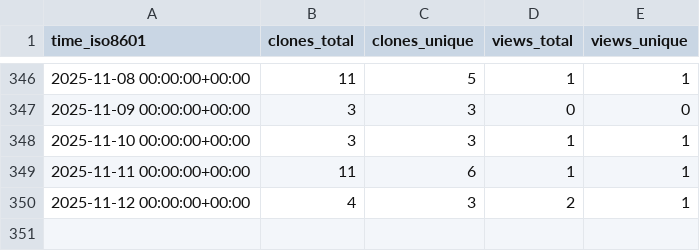
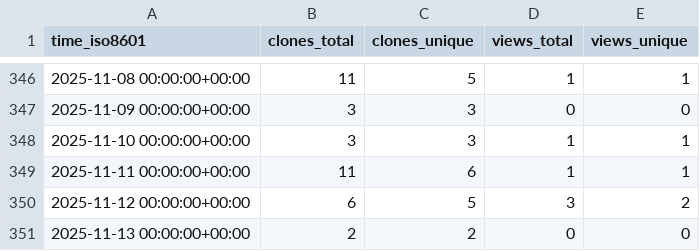
Before and after one commit to cubicleguy/ess_imu_driver2, a CSV file: cubicleguy/ess_imu_driver2/ghrs-data/views_clones_aggregate.csv, drawn as a sheet; only a part is shown, gaps mark what is left out.

```diff
--- a/cubicleguy/ess_imu_driver2/ghrs-data/views_clones_aggregate.csv
+++ b/cubicleguy/ess_imu_driver2/ghrs-data/views_clones_aggregate.csv
@@ -349,2 +349,3 @@ time_iso8601,clones_total,clones_unique,views_total,views_unique
 2025-11-11 00:00:00+00:00,11,6,1,1
-2025-11-12 00:00:00+00:00,4,3,2,1
+2025-11-12 00:00:00+00:00,6,5,3,2
+2025-11-13 00:00:00+00:00,2,2,0,0
```
Also changed, not shown: 1 other file.
